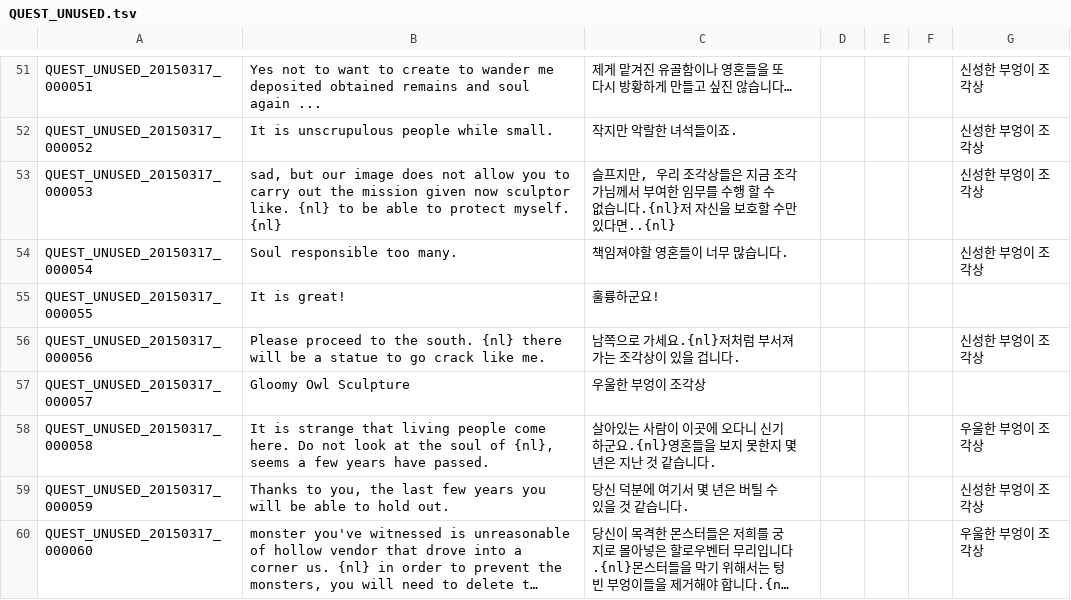
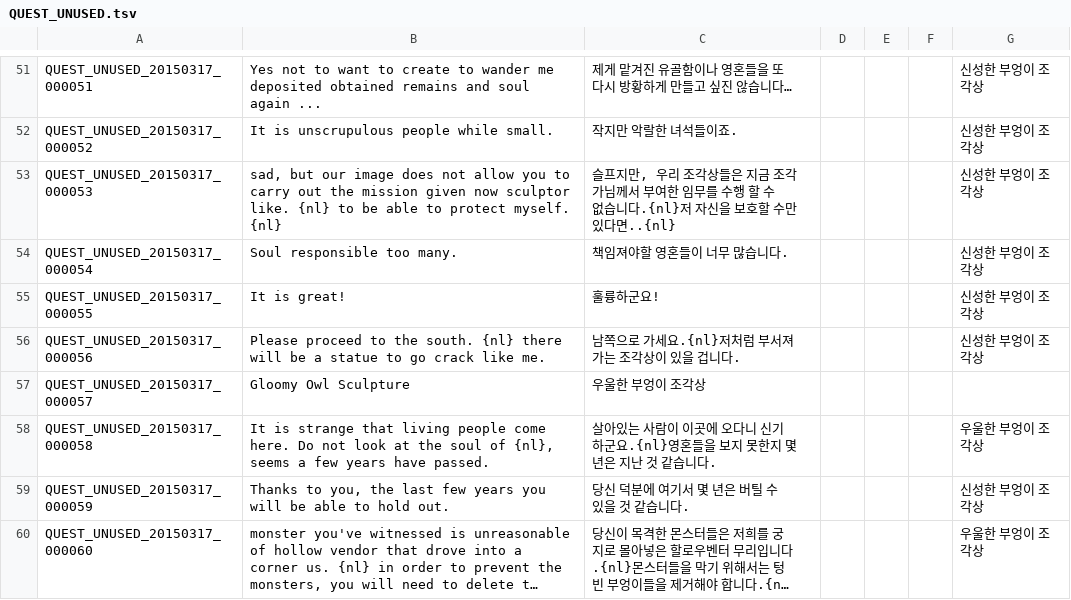
Before and after one commit to riotrick/PortugueseTranslation, a TSV file: QUEST_UNUSED.tsv, drawn as a sheet; only a part is shown, gaps mark what is left out; long unchanged cells end in ….

```diff
--- a/QUEST_UNUSED.tsv
+++ b/QUEST_UNUSED.tsv
@@ -54,3 +54,3 @@ QUEST_UNUSED_20150317_000053	sad, but our image does not allow you to carry out
 QUEST_UNUSED_20150317_000054	Soul responsible too many.	책임져야할 영혼들이 너무 많습니다.				신성한 부엉이 조각상
-QUEST_UNUSED_20150317_000055	It is great!	훌륭하군요!				
+QUEST_UNUSED_20150317_000055	It is great!	훌륭하군요!				신성한 부엉이 조각상
 QUEST_UNUSED_20150317_000056	Please proceed to the south. {nl} there will be a statue to go crack like me.	남쪽으로 가세요.{nl}저처럼 부서져 가는 조각상이 있을 겁니다.				신성한 부엉이 조각상
```
Also changed, not shown: INTL.tsv, 7 other files.
